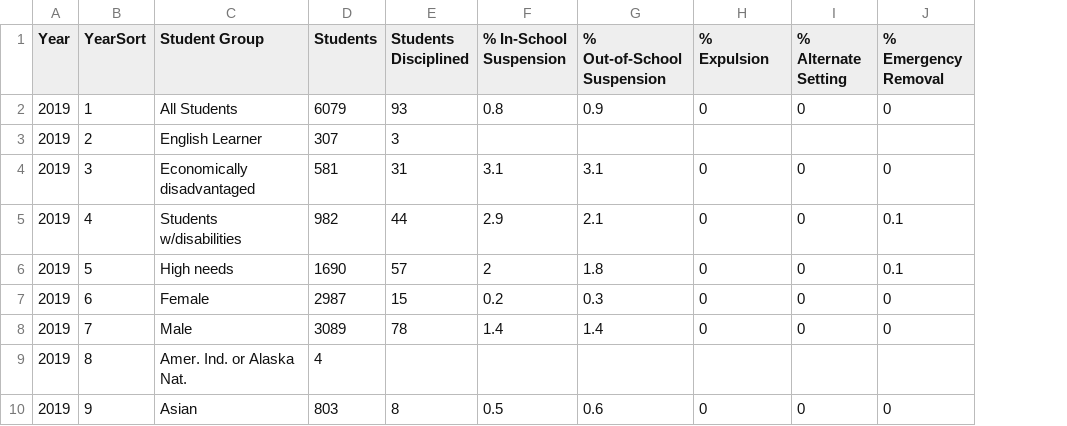
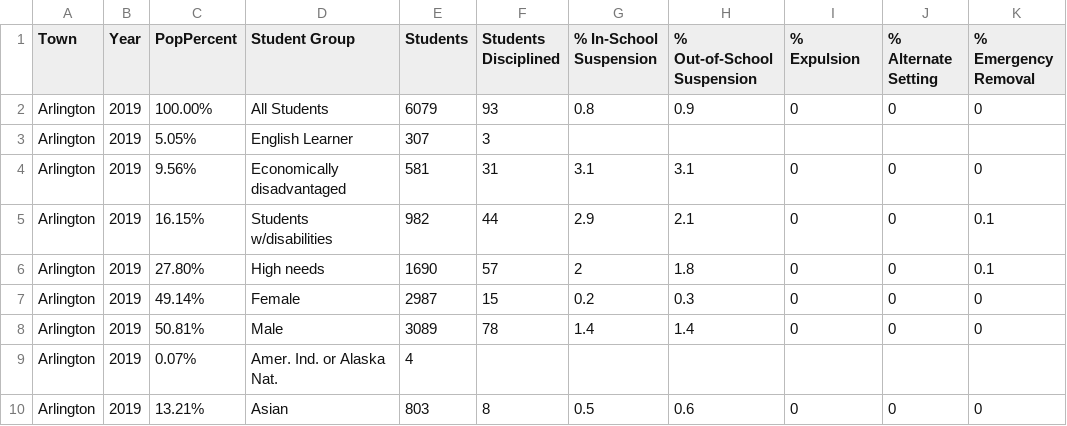
Before and after one commit to ArlingtonMA/arlingtonma.info, a CSV file: docs/data/education/MADOE-StudentDiscipline.csv, drawn as a sheet; only a part is shown; removed rows and columns are numbered as before the commit, all else as after; the diff names each change by its address in the sheet, - before the commit and + after, or states it on an @@ line.

```diff
--- a/docs/data/education/MADOE-StudentDiscipline.csv
+++ b/docs/data/education/MADOE-StudentDiscipline.csv
+column A (Town), rows 2-10: all Arlington
-column B (YearSort), rows 2-10: 1 | 2 | 3 | 4 | 5 | 6 | 7 | 8 | 9
+column C (PopPercent), rows 2-10: 100.00% | 5.05% | 9.56% | 16.15% | 27.80% | 49.14% | 50.81% | 0.07% | 13.21%
```
Also changed, not shown: docs/data/education/MADOE-StaffingData.csv, 2 other files.
